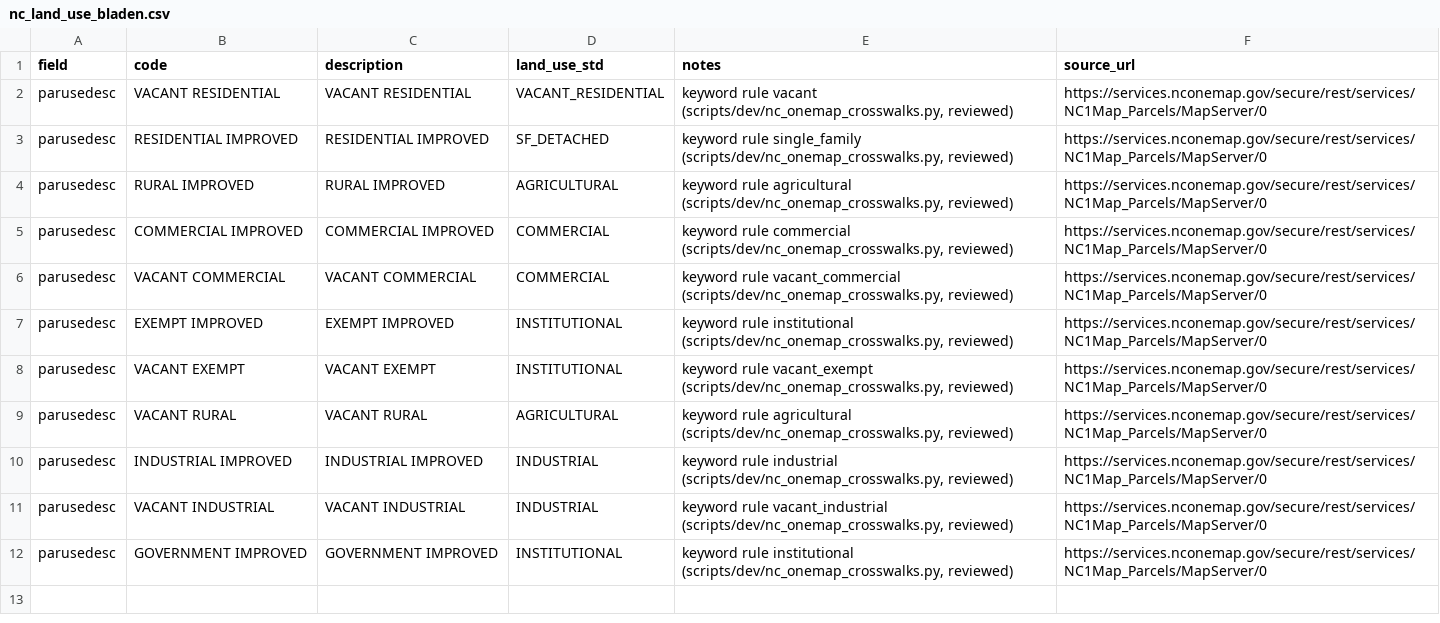
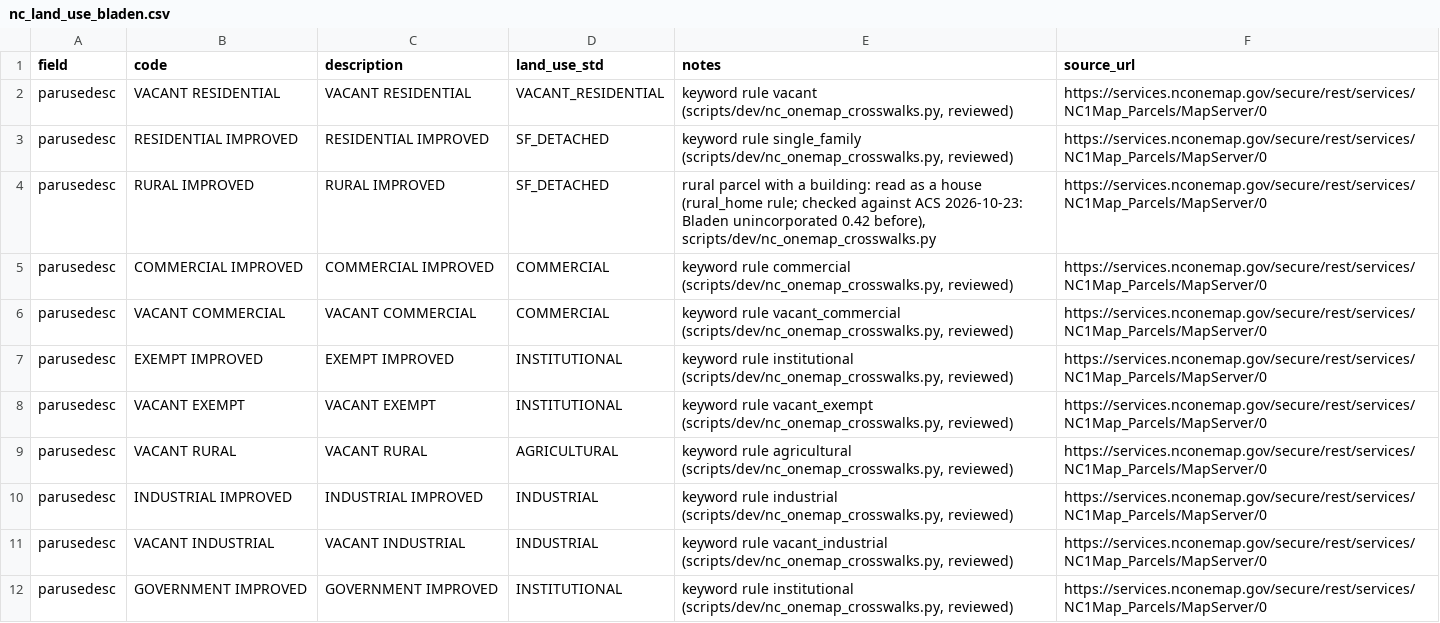
Before and after one commit to cappellacci/lotline, a CSV file: config/crosswalks/nc_land_use_bladen.csv, drawn as a sheet.

```diff
--- a/config/crosswalks/nc_land_use_bladen.csv
+++ b/config/crosswalks/nc_land_use_bladen.csv
@@ -3,3 +3,3 @@ parusedesc,VACANT RESIDENTIAL,VACANT RESIDENTIAL,VACANT_RESIDENTIAL,"keyword rul
 parusedesc,RESIDENTIAL IMPROVED,RESIDENTIAL IMPROVED,SF_DETACHED,"keyword rule single_family (scripts/dev/nc_onemap_crosswalks.py, reviewed)",https://services.nconemap.gov/secure/rest/services/NC1Map_Parcels/MapServer/0
-parusedesc,RURAL IMPROVED,RURAL IMPROVED,AGRICULTURAL,"keyword rule agricultural (scripts/dev/nc_onemap_crosswalks.py, reviewed)",https://services.nconemap.gov/secure/rest/services/NC1Map_Parcels/MapServer/0
+parusedesc,RURAL IMPROVED,RURAL IMPROVED,SF_DETACHED,"rural parcel with a building: read as a house (rural_home rule; checked against ACS 2026-10-23: Bladen unincorporated 0.42 before), scripts/dev/nc_onemap_crosswalks.py",https://services.nconemap.gov/secure/rest/services/NC1Map_Parcels/MapServer/0
 parusedesc,COMMERCIAL IMPROVED,COMMERCIAL IMPROVED,COMMERCIAL,"keyword rule commercial (scripts/dev/nc_onemap_crosswalks.py, reviewed)",https://services.nconemap.gov/secure/rest/services/NC1Map_Parcels/MapServer/0
```
Also changed, not shown: config/crosswalks/nc_land_use_columbus.csv, config/crosswalks/nc_land_use_madison.csv, 4 other files.
